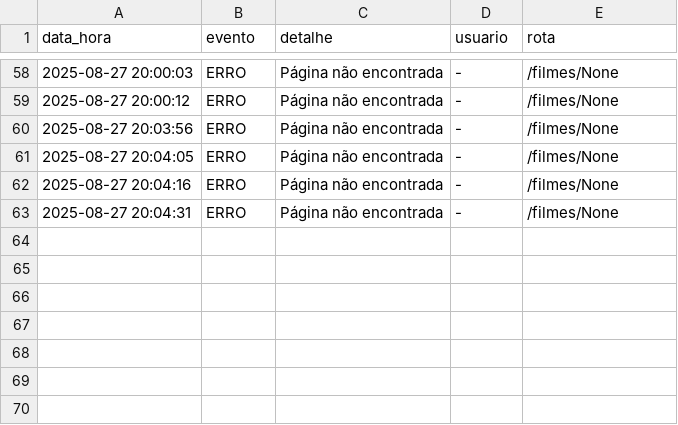
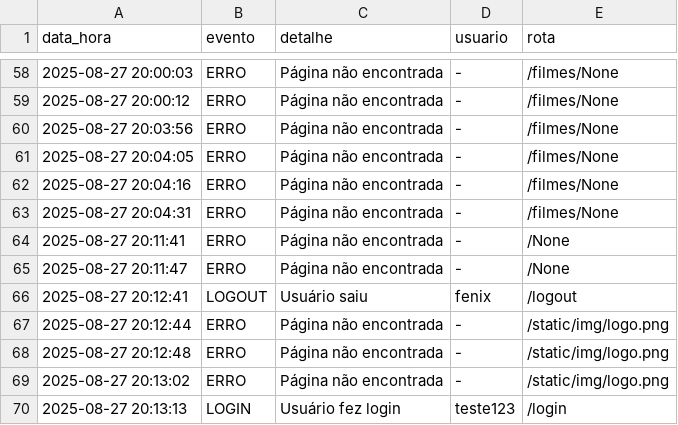
Before and after one commit to AndrewSander/projeto-pipocaflix, a CSV file: logs.csv, drawn as a sheet; only a part is shown, gaps mark what is left out; the diff names each change by its address in the sheet, - before the commit and + after, or states it on an @@ line.

```diff
--- a/logs.csv
+++ b/logs.csv
+row 64: 2025-08-27 20:11:41 | ERRO | Página não encontrada | - | /None
+row 65: 2025-08-27 20:11:47 | ERRO | Página não encontrada | - | /None
+row 66: 2025-08-27 20:12:41 | LOGOUT | Usuário saiu | fenix | /logout
+row 67: 2025-08-27 20:12:44 | ERRO | Página não encontrada | - | /static/img/logo.png
+row 68: 2025-08-27 20:12:48 | ERRO | Página não encontrada | - | /static/img/logo.png
+row 69: 2025-08-27 20:13:02 | ERRO | Página não encontrada | - | /static/img/logo.png
+row 70: 2025-08-27 20:13:13 | LOGIN | Usuário fez login | teste123 | /login
```
Also changed, not shown: 2 other files.
